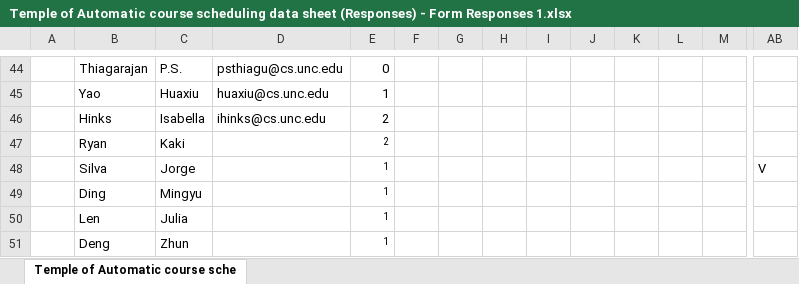
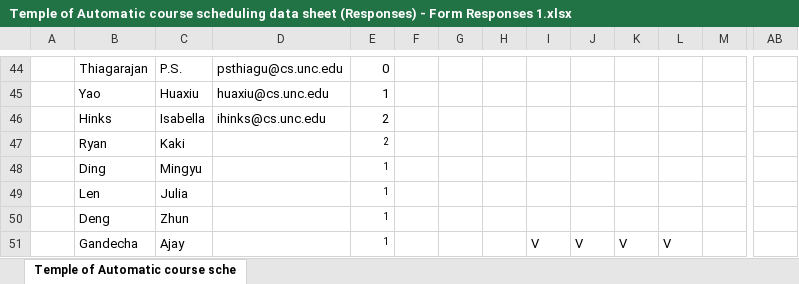
Before and after one commit to hashunc/UNC-CS-Course-Scheduling-mk2, an Excel workbook: data/Input/Temple of Automatic course scheduling data sheet (Responses) - Form Responses 1.xlsx, sheet Temple of Automatic course sche, drawn as a sheet; only a part is shown, gaps mark what is left out; the shorter side is filled out with more unchanged rows; values as stored, in another font and other column widths than the file's, no borders; rows hold the shown columns only; the diff names each change by its address in the sheet, - before the commit and + after, or states it on an @@ line.

Commit message:
Remove dupilicate professor from input

```diff
--- a/data/Input/Temple of Automatic course scheduling data sheet (Responses) - Form Responses 1.xlsx (sheet Temple of Automatic course sche)
+++ b/data/Input/Temple of Automatic course scheduling data sheet (Responses) - Form Responses 1.xlsx (sheet Temple of Automatic course sche)
-row 48:  | Silva | Jorge |  | 1 |  |  |  |  |  |  |  |  | V
```
